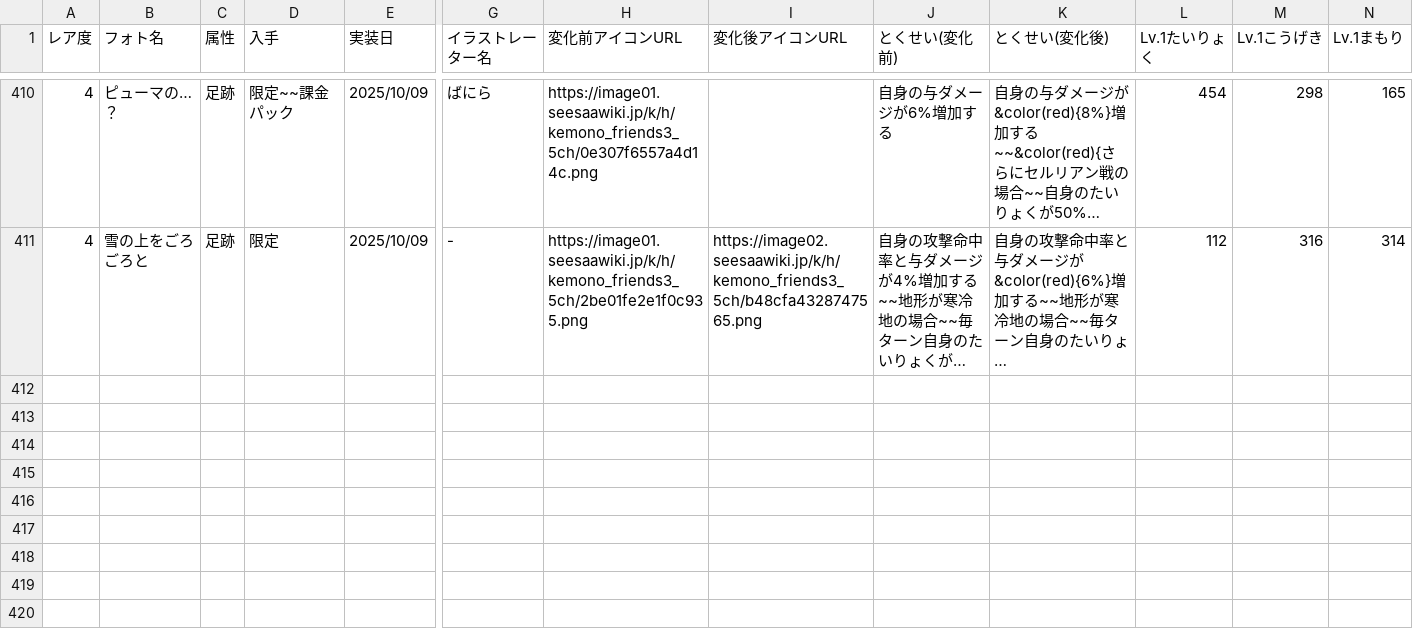
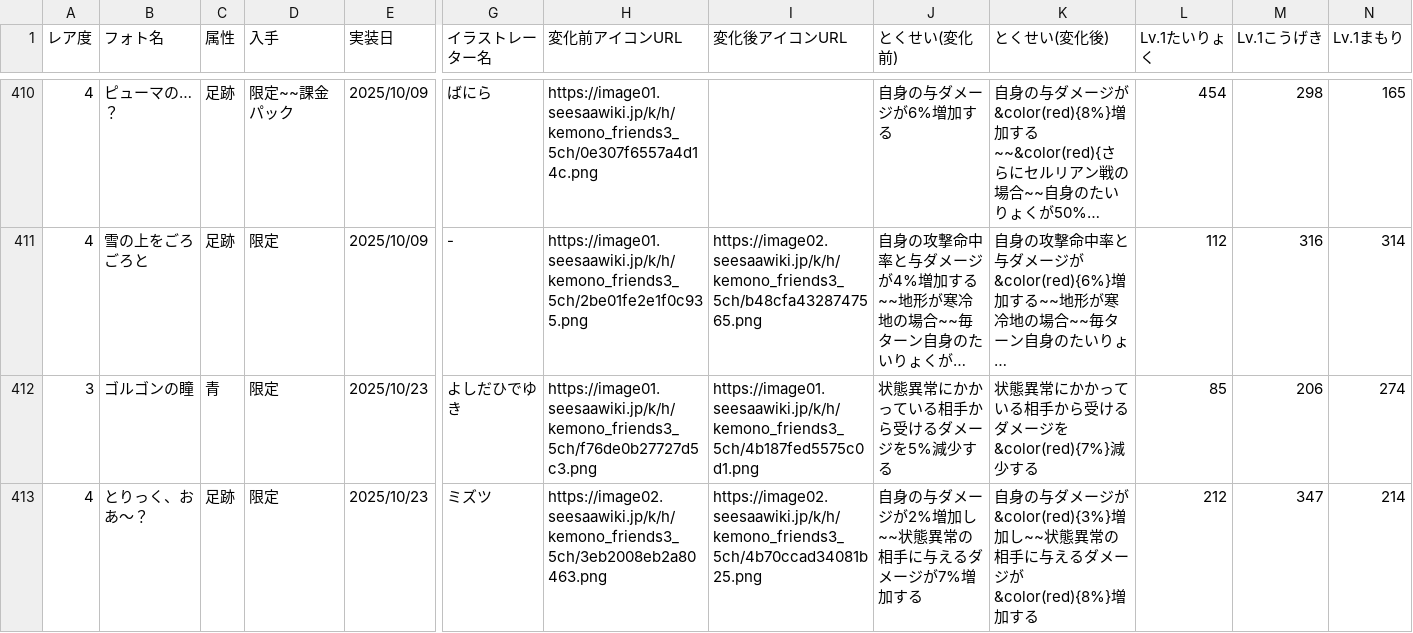
Before and after one commit to reamkf/wiki-nanodesu, a CSV file: csv/フォトデータ.csv, drawn as a sheet; only a part is shown, gaps mark what is left out; long unchanged cells end in …; rows hold the shown columns only; the diff names each change by its address in the sheet, - before the commit and + after, or states it on an @@ line.

```diff
--- a/csv/フォトデータ.csv
+++ b/csv/フォトデータ.csv
+row 412: 3 | ゴルゴンの瞳 | 青 | 限定 | 2025/10/23 | よしだひでゆき | https://image01.seesaawiki.jp/k/h/kemono_friends3_5ch/f76de0b27727d5c3.png | https://image01.seesaawiki.jp/k/h/kemono_friends3_5ch/4b187fed5575c0d1.png | 状態異常にかかっている相手から受けるダメージを5%減少する | 状態異常にかかっている相手から受けるダメージを&color(red){7%}減少する | 85 | 206 | 274
+row 413: 4 | とりっく、おあ～？ | 足跡 | 限定 | 2025/10/23 | ミズツ | https://image02.seesaawiki.jp/k/h/kemono_friends3_5ch/3eb2008eb2a80463.png | https://image02.seesaawiki.jp/k/h/kemono_friends3_5ch/4b70ccad34081b25.png | 自身の与ダメージが2%増加し~~状態異常の相手に与えるダメージが7%増加する | 自身の与ダメージが&color(red){3%}増加し~~状態異常の相手に与えるダメージが&color(red){8%}増加する | 212 | 347 | 214
```
Also changed, not shown: csv/スキル別フレンズ一覧.csv, csv/フレンズデータ.csv, 1 other file.
